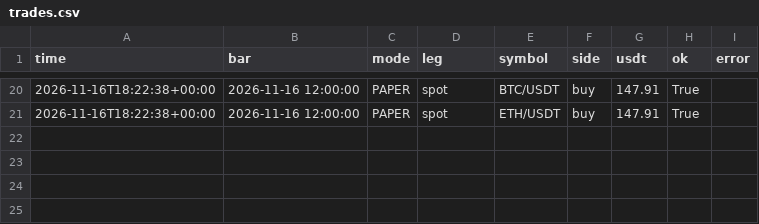
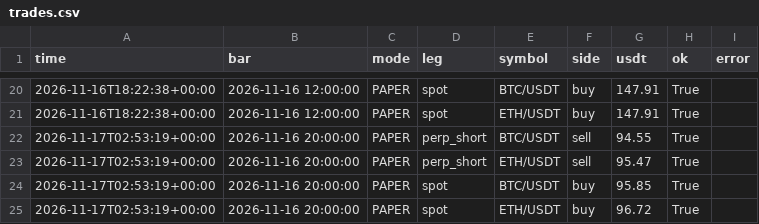
Before and after one commit to evsayar33-oss/h054_spot_bot, a CSV file: logs/trades.csv, drawn as a sheet; only a part is shown, gaps mark what is left out.

```diff
--- a/logs/trades.csv
+++ b/logs/trades.csv
@@ -21 +21,5 @@ time,bar,mode,leg,symbol,side,usdt,ok,error
 2026-11-16T18:22:38+00:00,2026-11-16 12:00:00,PAPER,spot,ETH/USDT,buy,147.91,True,
+2026-11-17T02:53:19+00:00,2026-11-16 20:00:00,PAPER,perp_short,BTC/USDT,sell,94.55,True,
+2026-11-17T02:53:19+00:00,2026-11-16 20:00:00,PAPER,perp_short,ETH/USDT,sell,95.47,True,
+2026-11-17T02:53:19+00:00,2026-11-16 20:00:00,PAPER,spot,BTC/USDT,buy,95.85,True,
+2026-11-17T02:53:19+00:00,2026-11-16 20:00:00,PAPER,spot,ETH/USDT,buy,96.72,True,
```
Also changed, not shown: logs/equity.csv, 2 other files.
